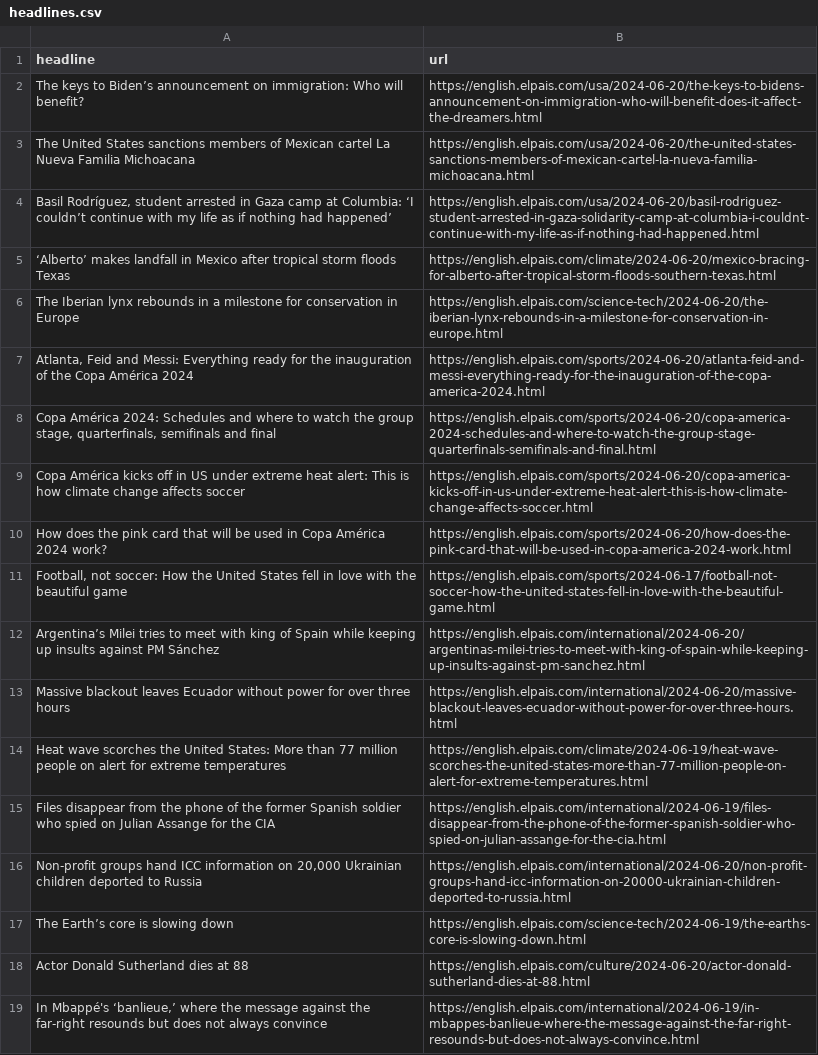
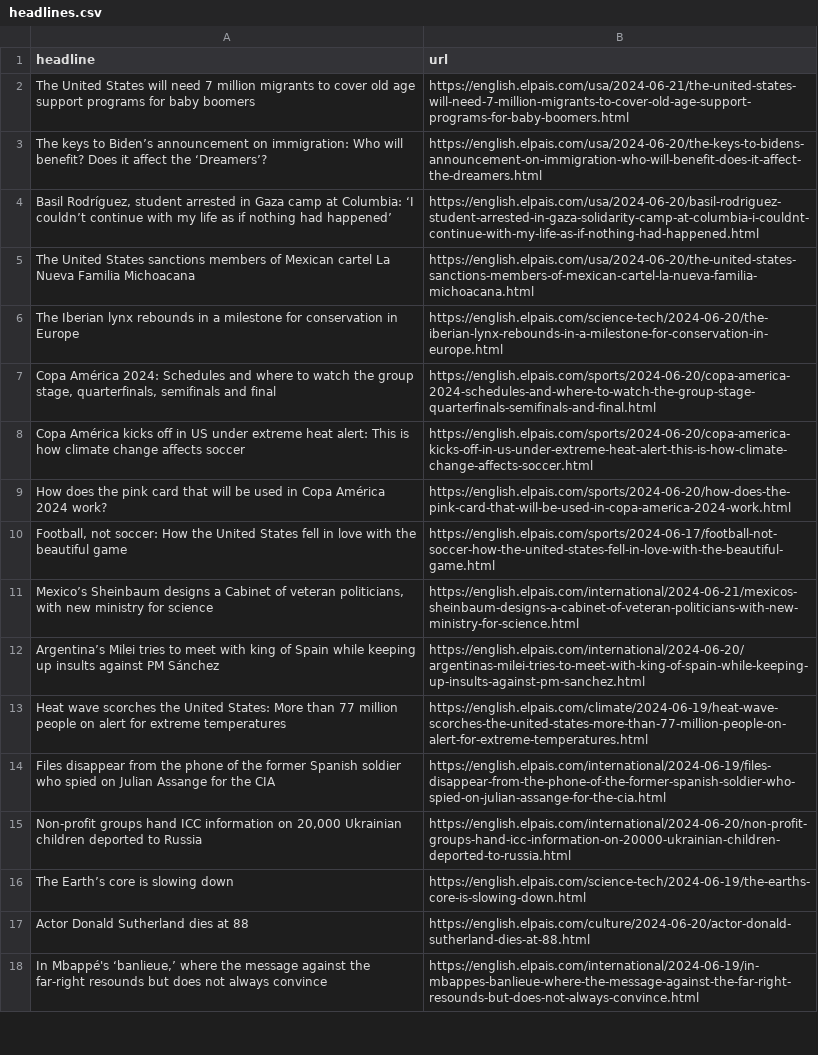
Before and after one commit to jsoma/el-pais-scraper, a CSV file: headlines.csv, drawn as a sheet; only a part is shown.

```diff
--- a/headlines.csv
+++ b/headlines.csv
@@ -1,8 +1,7 @@
 headline,url
-The keys to Biden’s announcement on immigration: Who will benefit? ,https://english.elpais.com/usa/2024-06-20/the-keys-to-bidens-announcement-on-immigration-who-will-benefit-does-it-affect-the-dreamers.html
+The United States will need 7 million migrants to cover old age support programs for baby boomers,https://english.elpais.com/usa/2024-06-21/the-united-states-will-need-7-million-migrants-to-cover-old-age-support-programs-for-baby-boomers.html
+The keys to Biden’s announcement on immigration: Who will benefit? Does it affect the ‘Dreamers’?,https://english.elpais.com/usa/2024-06-20/the-keys-to-bidens-announcement-on-immigration-who-will-benefit-does-it-affect-the-dreamers.html
+"Basil Rodríguez, student arrested in Gaza camp at Columbia: ‘I couldn’t continue with my life as if nothing had happened’",https://english.elpais.com/usa/2024-06-20/basil-rodriguez-student-arrested-in-gaza-solidarity-camp-at-columbia-i-couldnt-continue-with-my-life-as-if-nothing-had-happened.html
 The United States sanctions members of Mexican cartel La Nueva Familia Michoacana,https://english.elpais.com/usa/2024-06-20/the-united-states-sanctions-members-of-mexican-cartel-la-nueva-familia-michoacana.html
-"Basil Rodríguez, student arrested in Gaza camp at Columbia: ‘I couldn’t continue with my life as if nothing had happened’",https://english.elpais.com/usa/2024-06-20/basil-rodriguez-student-arrested-in-gaza-solidarity-camp-at-columbia-i-couldnt-continue-with-my-life-as-if-nothing-had-happened.html
-‘Alberto’ makes landfall in Mexico after tropical storm floods Texas,https://english.elpais.com/climate/2024-06-20/mexico-bracing-for-alberto-after-tropical-storm-floods-southern-texas.html
 The Iberian lynx rebounds in a milestone for conservation in Europe,https://english.elpais.com/science-tech/2024-06-20/the-iberian-lynx-rebounds-in-a-milestone-for-conservation-in-europe.html
-"Atlanta, Feid and Messi: Everything ready for the inauguration of the Copa América 2024  ",https://english.elpais.com/sports/2024-06-20/atlanta-feid-and-messi-everything-ready-for-the-inauguration-of-the-copa-america-2024.html
 "Copa América 2024: Schedules and where to watch the group stage, quarterfinals, semifinals and final",https://english.elpais.com/sports/2024-06-20/copa-america-2024-schedules-and-where-to-watch-the-group-stage-quarterfinals-semifinals-and-final.html
@@ -11,4 +10,4 @@ How does the pink card that will be used in Copa América 2024 work?,https://eng
 "Football, not soccer: How the United States fell in love with the beautiful game ",https://english.elpais.com/sports/2024-06-17/football-not-soccer-how-the-united-states-fell-in-love-with-the-beautiful-game.html
+"Mexico’s Sheinbaum designs a Cabinet of veteran politicians, with new ministry for science  ",https://english.elpais.com/international/2024-06-21/mexicos-sheinbaum-designs-a-cabinet-of-veteran-politicians-with-new-ministry-for-science.html
 Argentina’s Milei tries to meet with king of Spain while keeping up insults against PM Sánchez,https://english.elpais.com/international/2024-06-20/argentinas-milei-tries-to-meet-with-king-of-spain-while-keeping-up-insults-against-pm-sanchez.html
-Massive blackout leaves Ecuador without power for over three hours,https://english.elpais.com/international/2024-06-20/massive-blackout-leaves-ecuador-without-power-for-over-three-hours.html
 Heat wave scorches the United States: More than 77 million people on alert for extreme temperatures,https://english.elpais.com/climate/2024-06-19/heat-wave-scorches-the-united-states-more-than-77-million-people-on-alert-for-extreme-temperatures.html
```
